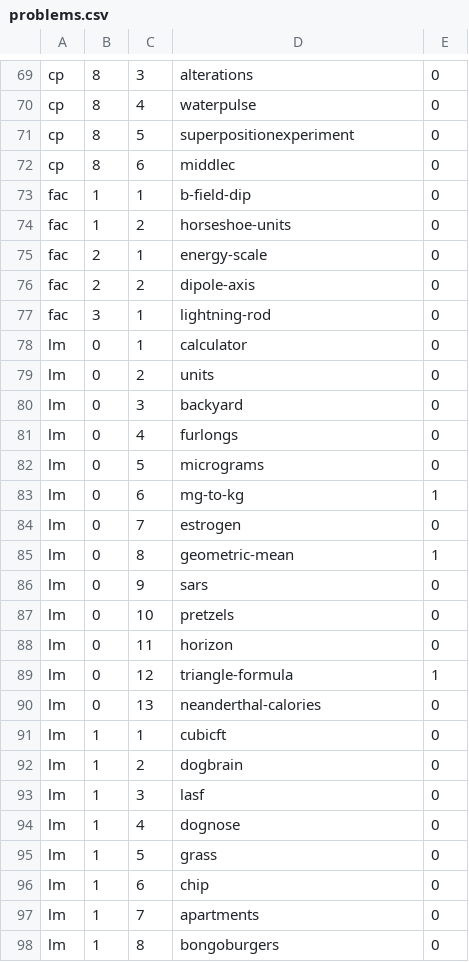
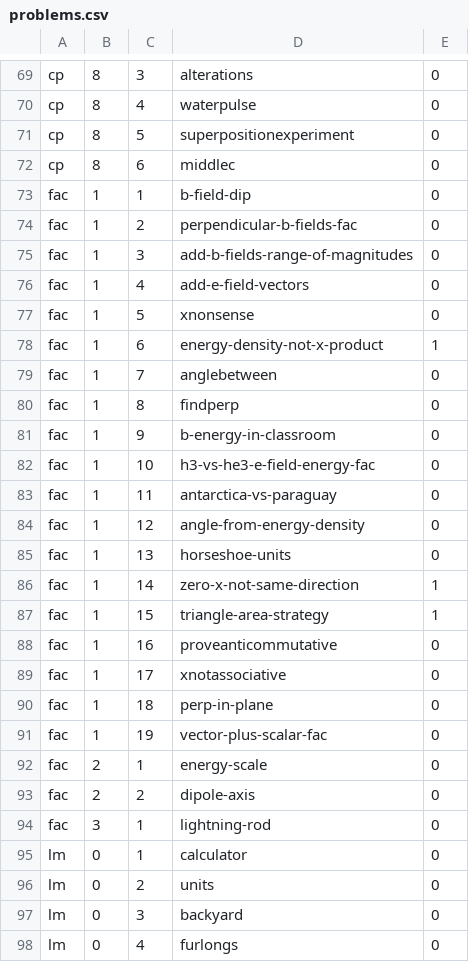
Before and after one commit to bkasel/lm, a CSV file: data/problems.csv, drawn as a sheet; only a part is shown, gaps mark what is left out; the shorter side is filled out with more unchanged rows.

```diff
--- a/data/problems.csv
+++ b/data/problems.csv
@@ -73,3 +73,20 @@ cp,8,6,middlec,0
 fac,1,1,b-field-dip,0
-fac,1,2,horseshoe-units,0
+fac,1,2,perpendicular-b-fields-fac,0
+fac,1,3,add-b-fields-range-of-magnitudes,0
+fac,1,4,add-e-field-vectors,0
+fac,1,5,xnonsense,0
+fac,1,6,energy-density-not-x-product,1
+fac,1,7,anglebetween,0
+fac,1,8,findperp,0
+fac,1,9,b-energy-in-classroom,0
+fac,1,10,h3-vs-he3-e-field-energy-fac,0
+fac,1,11,antarctica-vs-paraguay,0
+fac,1,12,angle-from-energy-density,0
+fac,1,13,horseshoe-units,0
+fac,1,14,zero-x-not-same-direction,1
+fac,1,15,triangle-area-strategy,1
+fac,1,16,proveanticommutative,0
+fac,1,17,xnotassociative,0
+fac,1,18,perp-in-plane,0
+fac,1,19,vector-plus-scalar-fac,0
 fac,2,1,energy-scale,0
```
Also changed, not shown: 25 other files.
